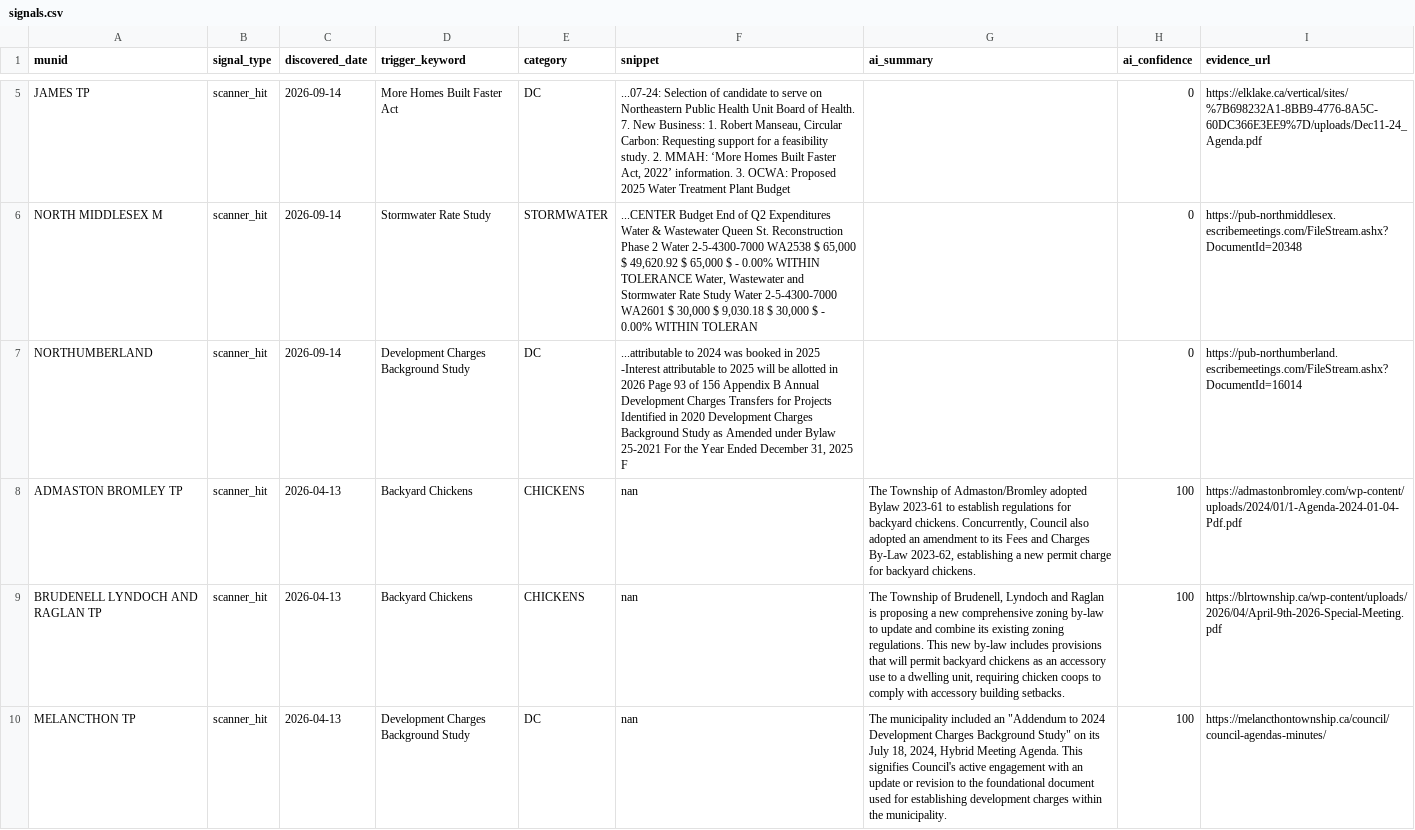
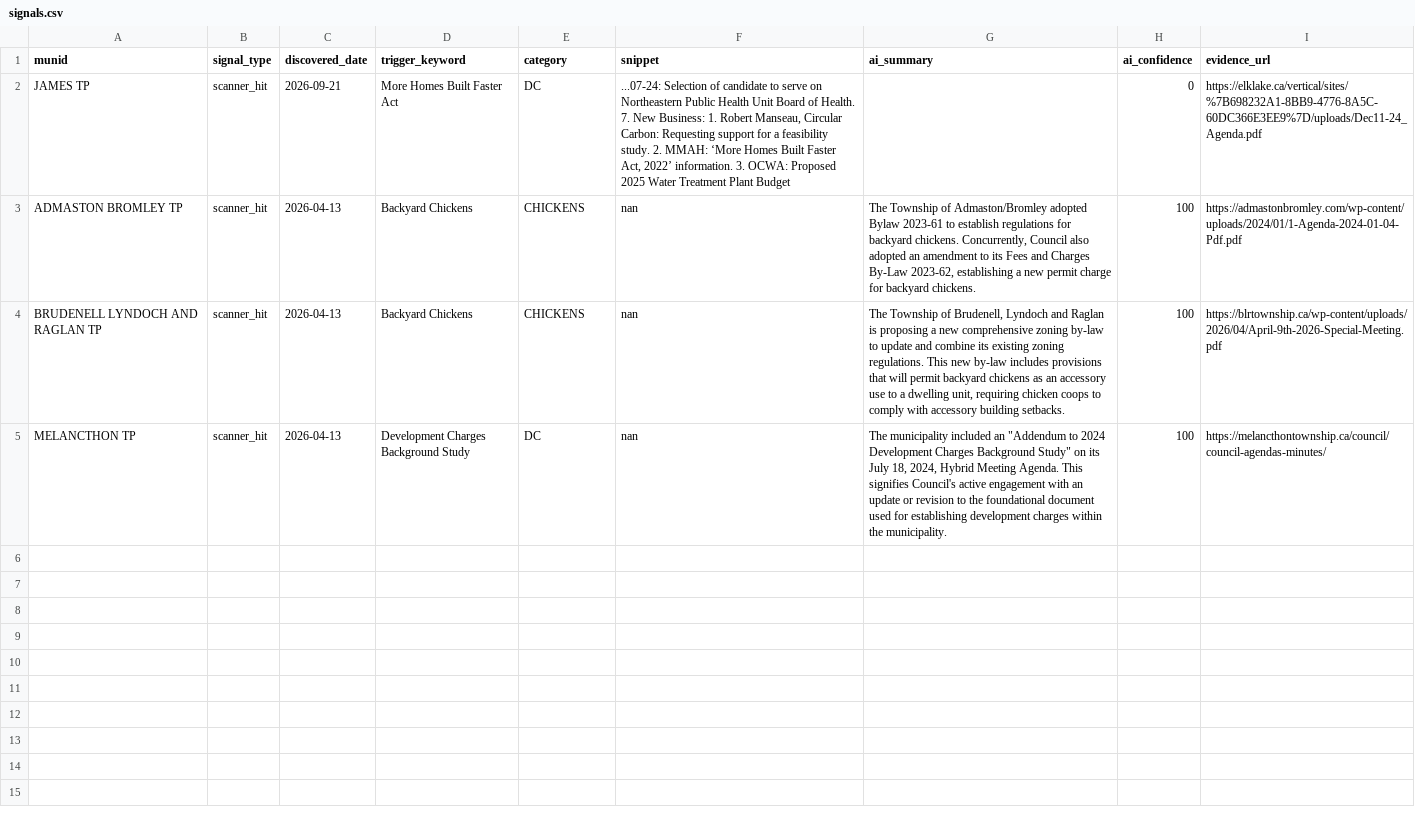
Before and after one commit to BLeFort2025/county-bylaw-maps, a CSV file: signals/signals.csv, drawn as a sheet; only a part is shown, gaps mark what is left out; removed rows and columns are numbered as before the commit, all else as after; the diff covers the shown part only; the diff names each change by its address in the sheet, - before the commit and + after, or states it on an @@ line.

Commit message:
auto: weekly intelligence scan results

```diff
--- a/signals/signals.csv
+++ b/signals/signals.csv
-C2 (discovered_date): 2026-09-14
+C2 (discovered_date): 2026-09-21
-row 6: NORTH MIDDLESEX M | scanner_hit | 2026-09-14 | Stormwater Rate Study | STORMWATER | ...CENTER Budget End of Q2 Expenditures Water & Wastewater Queen St. Reconstruction Phase 2 Water 2-5-4300-7000 WA2538 $ 65,000 $ 49,620.92 $ 65,000 $ - 0.00% WITHIN TOLERANCE Water, Wastewater and Stormwater Rate Study Water 2-5-4300-7000 WA2601 $ 30,000 $ 9,030.18 $ 30,000 $ - 0.00% WITHIN TOLERAN |  | 0 | https://pub-northmiddlesex.escribemeetings.com/FileStream.ashx?DocumentId=20348
-row 7: NORTHUMBERLAND | scanner_hit | 2026-09-14 | Development Charges Background Study | DC | ...attributable to 2024 was booked in 2025 -Interest attributable to 2025 will be allotted in 2026 Page 93 of 156 Appendix B Annual Development Charges Transfers for Projects Identified in 2020 Development Charges Background Study as Amended under Bylaw 25-2021 For the Year Ended December 31, 2025 F |  | 0 | https://pub-northumberland.escribemeetings.com/FileStream.ashx?DocumentId=16014
```
Also changed, not shown: 3 removed rows elsewhere in this file.
